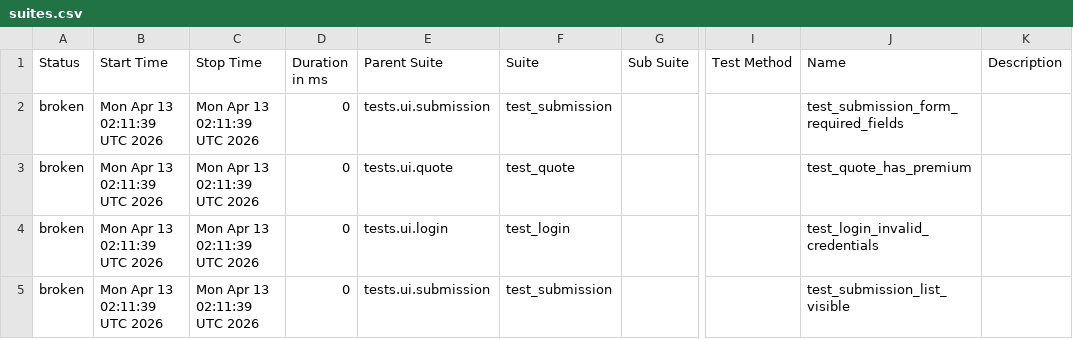
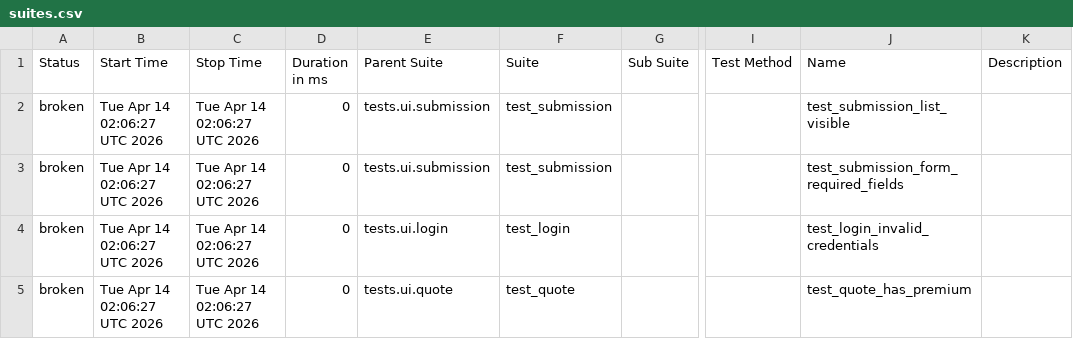
Before and after one commit to DilipAle/rng_ui_tests, a CSV file: agency-height/data/suites.csv, drawn as a sheet; only a part is shown, gaps mark what is left out; the diff names each change by its address in the sheet, - before the commit and + after, or states it on an @@ line.

```diff
--- a/agency-height/data/suites.csv
+++ b/agency-height/data/suites.csv
-B2:B5 (Start Time): Mon Apr 13 02:11:39 UTC 2026
+B2:B5 (Start Time): Tue Apr 14 02:06:27 UTC 2026
-C2:C5 (Stop Time): Mon Apr 13 02:11:39 UTC 2026
+C2:C5 (Stop Time): Tue Apr 14 02:06:27 UTC 2026
-J2 (Name): test_submission_form_required_fields
+J2 (Name): test_submission_list_visible
-E3 (Parent Suite): tests.ui.quote
+E3 (Parent Suite): tests.ui.submission
-F3 (Suite): test_quote
+F3 (Suite): test_submission
-J3 (Name): test_quote_has_premium
+J3 (Name): test_submission_form_required_fields
-E5 (Parent Suite): tests.ui.submission
+E5 (Parent Suite): tests.ui.quote
-F5 (Suite): test_submission
+F5 (Suite): test_quote
-J5 (Name): test_submission_list_visible
+J5 (Name): test_quote_has_premium
```
Also changed, not shown: 28 other files.
